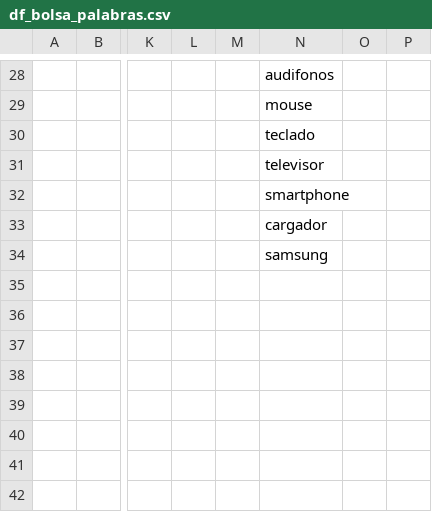
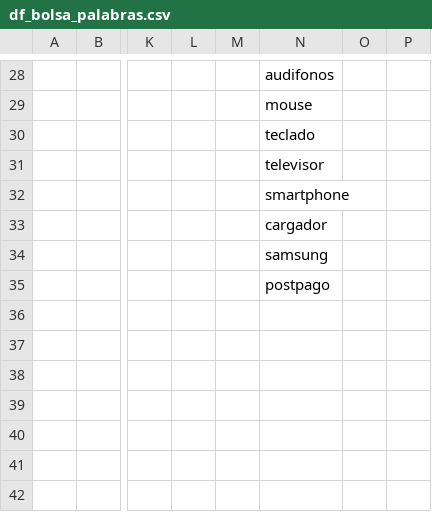
Before and after one commit to anarua1203/Dataton_BC_2018, a CSV file: Datos/df_bolsa_palabras.csv, drawn as a sheet; only a part is shown, gaps mark what is left out; the diff covers the shown part only; the diff names each change by its address in the sheet, - before the commit and + after, or states it on an @@ line.

```diff
--- a/Datos/df_bolsa_palabras.csv
+++ b/Datos/df_bolsa_palabras.csv
-N35: (empty)
+N35: postpago
```
Also changed, not shown: 26 edited cells elsewhere in this file, Datos/dt_subsector_categoria.csv, 6 other files.
